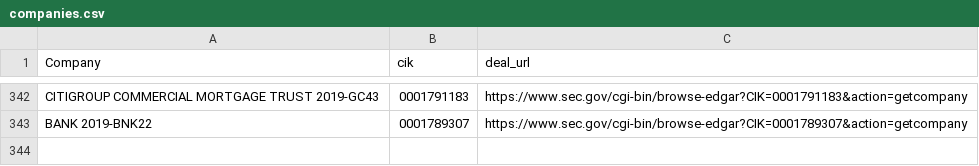
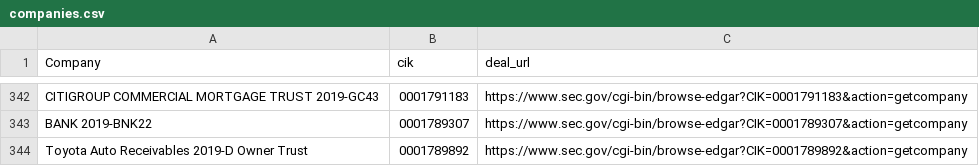
Before and after one commit to t-morrison/t-morrison.github.io, a CSV file: abs-ee/data/companies.csv, drawn as a sheet; only a part is shown, gaps mark what is left out.

Commit message:
updating companies and log

```diff
--- a/abs-ee/data/companies.csv
+++ b/abs-ee/data/companies.csv
@@ -343 +343,2 @@
 "BANK 2019-BNK22","0001789307","https://www.sec.gov/cgi-bin/browse-edgar?CIK=0001789307&action=getcompany"
+"Toyota Auto Receivables 2019-D Owner Trust","0001789892","https://www.sec.gov/cgi-bin/browse-edgar?CIK=0001789892&action=getcompany"
```
Also changed, not shown: abs-ee/data/log.csv, 1 other file.
